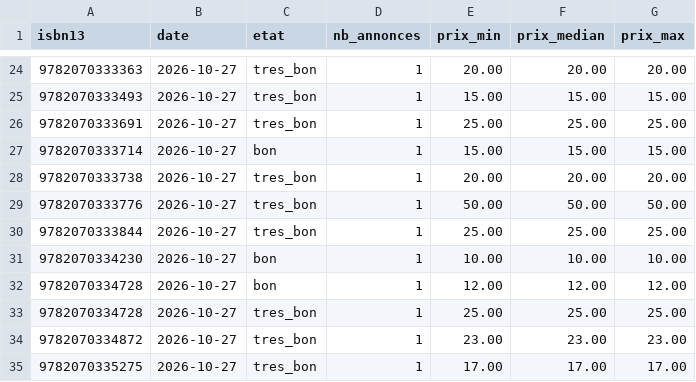
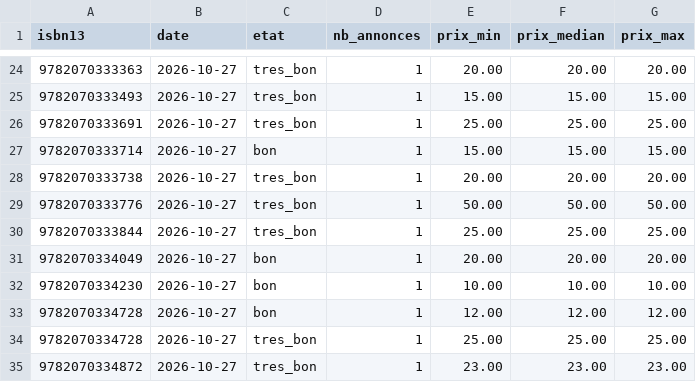
Before and after one commit to loliba92/LDVELH, a CSV file: data/raw/occasion/leboncoin-2026-10-27.csv, drawn as a sheet; only a part is shown, gaps mark what is left out; the shorter side is filled out with more unchanged rows; the diff names each change by its address in the sheet, - before the commit and + after, or states it on an @@ line.

```diff
--- a/data/raw/occasion/leboncoin-2026-10-27.csv
+++ b/data/raw/occasion/leboncoin-2026-10-27.csv
+row 31: 9782070334049 | 2026-10-27 | bon | 1 | 20.00 | 20.00 | 20.00
```
Also changed, not shown: data/raw/occasion/annonces-leboncoin-2026-10-27.csv, 8 other files.
